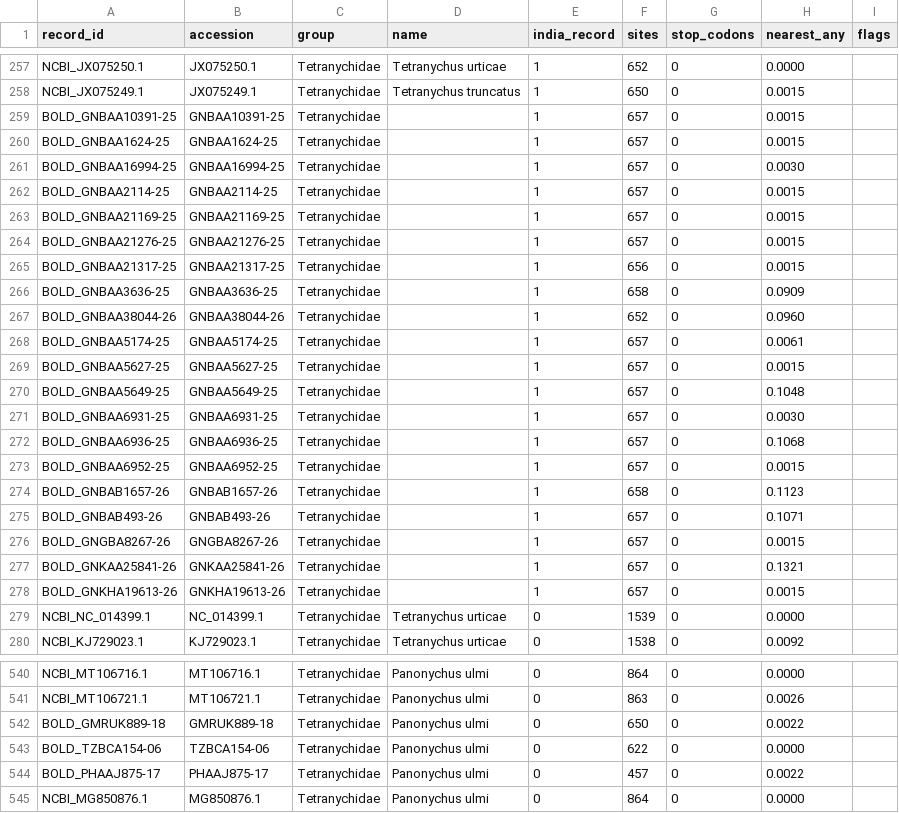
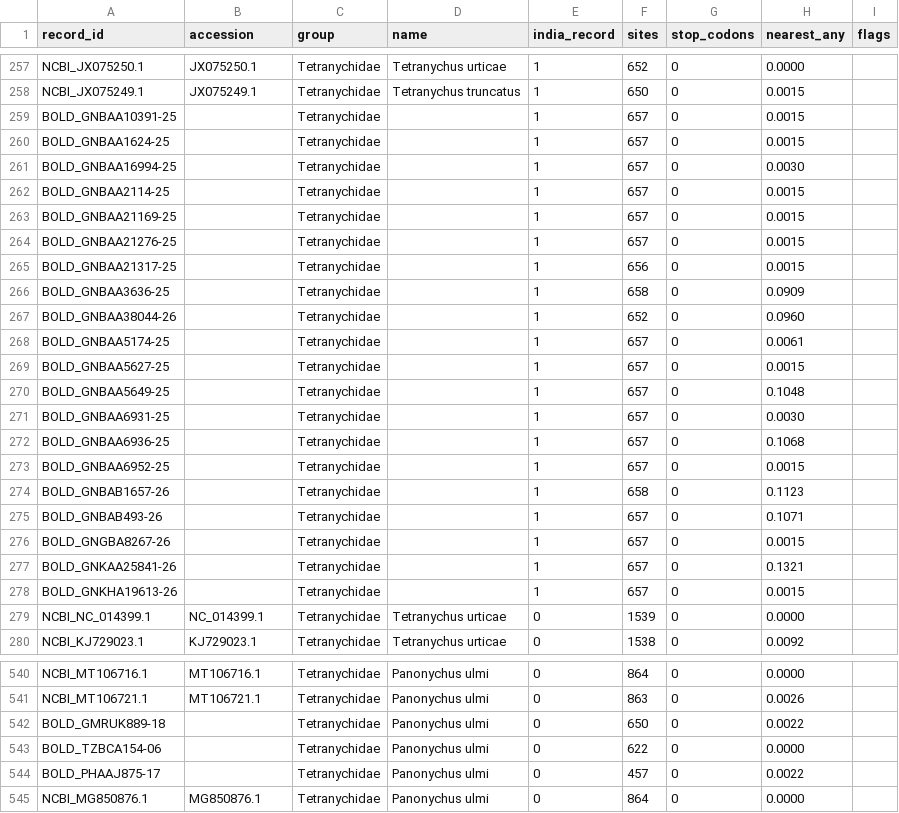
Before and after one commit to vkcvaibhav-eng/india-agri-mite-coi, a CSV file: data/processed/delimitation/screen.csv, drawn as a sheet; only a part is shown, gaps mark what is left out; the diff covers the shown part only.

```diff
--- a/data/processed/delimitation/screen.csv
+++ b/data/processed/delimitation/screen.csv
@@ -258,22 +258,22 @@ NCBI_JX075250.1,JX075250.1,Tetranychidae,Tetranychus urticae,1,652,0,0.0000,
 NCBI_JX075249.1,JX075249.1,Tetranychidae,Tetranychus truncatus,1,650,0,0.0015,
-BOLD_GNBAA10391-25,GNBAA10391-25,Tetranychidae,,1,657,0,0.0015,
-BOLD_GNBAA1624-25,GNBAA1624-25,Tetranychidae,,1,657,0,0.0015,
-BOLD_GNBAA16994-25,GNBAA16994-25,Tetranychidae,,1,657,0,0.0030,
-BOLD_GNBAA2114-25,GNBAA2114-25,Tetranychidae,,1,657,0,0.0015,
-BOLD_GNBAA21169-25,GNBAA21169-25,Tetranychidae,,1,657,0,0.0015,
-BOLD_GNBAA21276-25,GNBAA21276-25,Tetranychidae,,1,657,0,0.0015,
-BOLD_GNBAA21317-25,GNBAA21317-25,Tetranychidae,,1,656,0,0.0015,
-BOLD_GNBAA3636-25,GNBAA3636-25,Tetranychidae,,1,658,0,0.0909,
-BOLD_GNBAA38044-26,GNBAA38044-26,Tetranychidae,,1,652,0,0.0960,
-BOLD_GNBAA5174-25,GNBAA5174-25,Tetranychidae,,1,657,0,0.0061,
-BOLD_GNBAA5627-25,GNBAA5627-25,Tetranychidae,,1,657,0,0.0015,
-BOLD_GNBAA5649-25,GNBAA5649-25,Tetranychidae,,1,657,0,0.1048,
-BOLD_GNBAA6931-25,GNBAA6931-25,Tetranychidae,,1,657,0,0.0030,
-BOLD_GNBAA6936-25,GNBAA6936-25,Tetranychidae,,1,657,0,0.1068,
-BOLD_GNBAA6952-25,GNBAA6952-25,Tetranychidae,,1,657,0,0.0015,
-BOLD_GNBAB1657-26,GNBAB1657-26,Tetranychidae,,1,658,0,0.1123,
-BOLD_GNBAB493-26,GNBAB493-26,Tetranychidae,,1,657,0,0.1071,
-BOLD_GNGBA8267-26,GNGBA8267-26,Tetranychidae,,1,657,0,0.0015,
-BOLD_GNKAA25841-26,GNKAA25841-26,Tetranychidae,,1,657,0,0.1321,
-BOLD_GNKHA19613-26,GNKHA19613-26,Tetranychidae,,1,657,0,0.0015,
+BOLD_GNBAA10391-25,,Tetranychidae,,1,657,0,0.0015,
+BOLD_GNBAA1624-25,,Tetranychidae,,1,657,0,0.0015,
+BOLD_GNBAA16994-25,,Tetranychidae,,1,657,0,0.0030,
+BOLD_GNBAA2114-25,,Tetranychidae,,1,657,0,0.0015,
+BOLD_GNBAA21169-25,,Tetranychidae,,1,657,0,0.0015,
+BOLD_GNBAA21276-25,,Tetranychidae,,1,657,0,0.0015,
+BOLD_GNBAA21317-25,,Tetranychidae,,1,656,0,0.0015,
+BOLD_GNBAA3636-25,,Tetranychidae,,1,658,0,0.0909,
+BOLD_GNBAA38044-26,,Tetranychidae,,1,652,0,0.0960,
+BOLD_GNBAA5174-25,,Tetranychidae,,1,657,0,0.0061,
+BOLD_GNBAA5627-25,,Tetranychidae,,1,657,0,0.0015,
+BOLD_GNBAA5649-25,,Tetranychidae,,1,657,0,0.1048,
+BOLD_GNBAA6931-25,,Tetranychidae,,1,657,0,0.0030,
+BOLD_GNBAA6936-25,,Tetranychidae,,1,657,0,0.1068,
+BOLD_GNBAA6952-25,,Tetranychidae,,1,657,0,0.0015,
+BOLD_GNBAB1657-26,,Tetranychidae,,1,658,0,0.1123,
+BOLD_GNBAB493-26,,Tetranychidae,,1,657,0,0.1071,
+BOLD_GNGBA8267-26,,Tetranychidae,,1,657,0,0.0015,
+BOLD_GNKAA25841-26,,Tetranychidae,,1,657,0,0.1321,
+BOLD_GNKHA19613-26,,Tetranychidae,,1,657,0,0.0015,
 NCBI_NC_014399.1,NC_014399.1,Tetranychidae,Tetranychus urticae,0,1539,0,0.0000,
@@ -541,5 +541,5 @@ NCBI_MT106716.1,MT106716.1,Tetranychidae,Panonychus ulmi,0,864,0,0.0000,
 NCBI_MT106721.1,MT106721.1,Tetranychidae,Panonychus ulmi,0,863,0,0.0026,
-BOLD_GMRUK889-18,GMRUK889-18,Tetranychidae,Panonychus ulmi,0,650,0,0.0022,
-BOLD_TZBCA154-06,TZBCA154-06,Tetranychidae,Panonychus ulmi,0,622,0,0.0000,
-BOLD_PHAAJ875-17,PHAAJ875-17,Tetranychidae,Panonychus ulmi,0,457,0,0.0022,
+BOLD_GMRUK889-18,,Tetranychidae,Panonychus ulmi,0,650,0,0.0022,
+BOLD_TZBCA154-06,,Tetranychidae,Panonychus ulmi,0,622,0,0.0000,
+BOLD_PHAAJ875-17,,Tetranychidae,Panonychus ulmi,0,457,0,0.0022,
 NCBI_MG850876.1,MG850876.1,Tetranychidae,Panonychus ulmi,0,864,0,0.0000,
```
Also changed, not shown: 84 edited cells elsewhere in this file, 29 other files.
